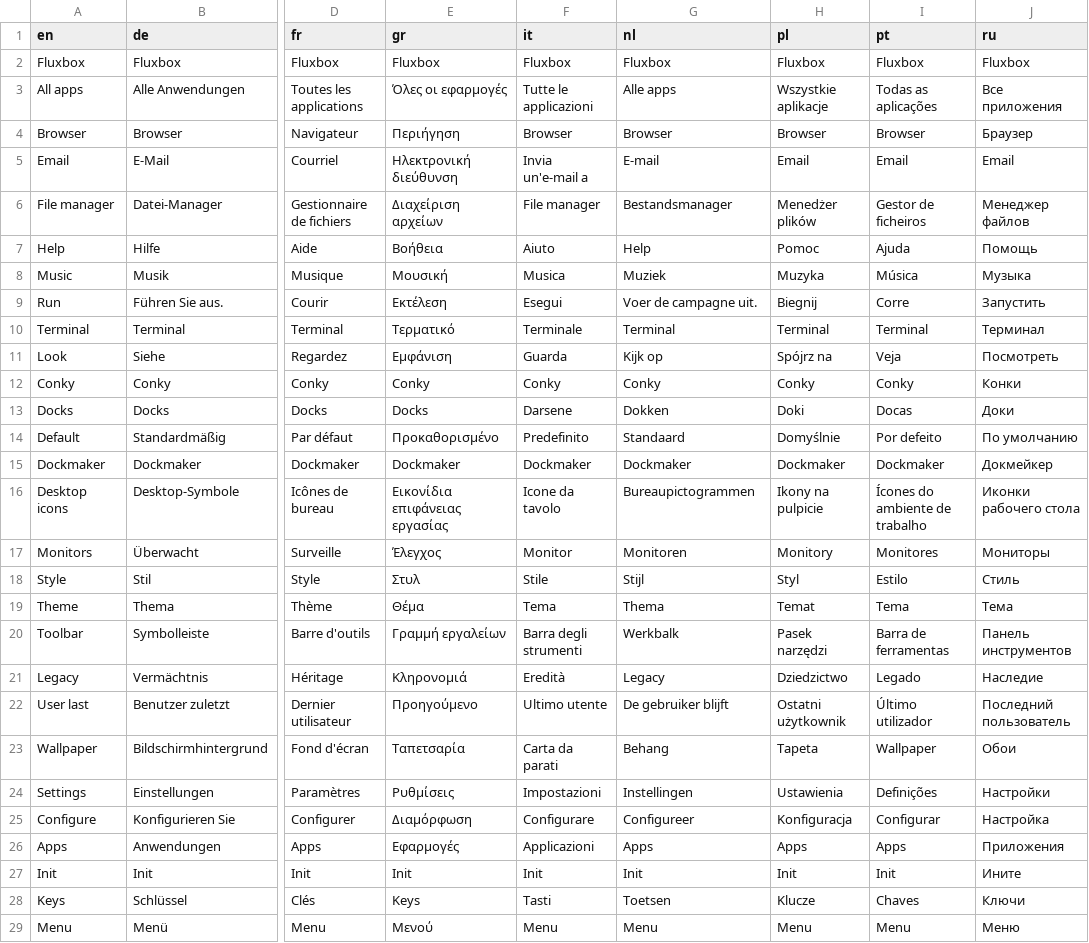
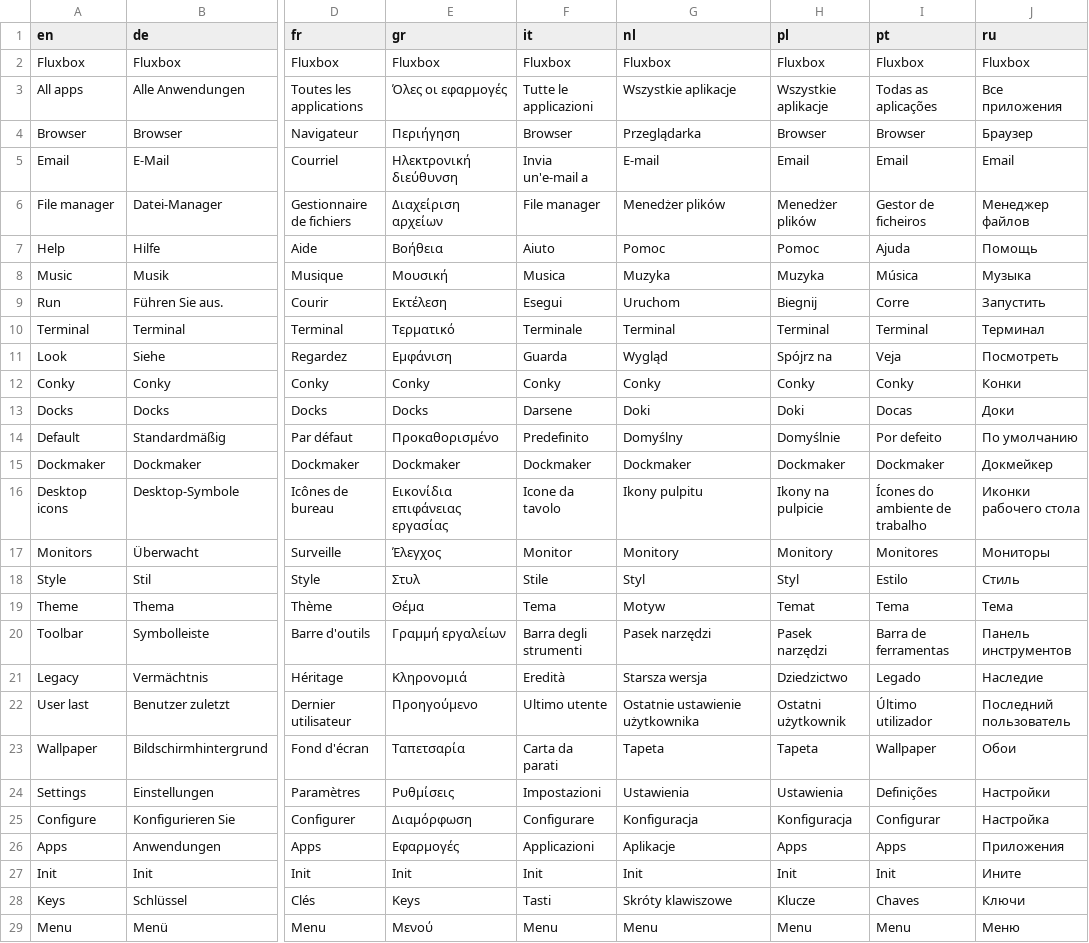
Before and after one commit to mowestusa/mx-fluxbox, a CSV file: dot-fluxbox/menu-translations/MenuTransItems.csv, drawn as a sheet; only a part is shown, gaps mark what is left out; the diff covers the shown part only; the diff names each change by its address in the sheet, - before the commit and + after, or states it on an @@ line.

Commit message:
substituted reviewed Polish menu

```diff
--- a/dot-fluxbox/menu-translations/MenuTransItems.csv
+++ b/dot-fluxbox/menu-translations/MenuTransItems.csv
-G3 (nl): Alle apps
+G3 (nl): Wszystkie aplikacje
-G4 (nl): Browser
+G4 (nl): Przeglądarka
-G6 (nl): Bestandsmanager
+G6 (nl): Menedżer plików
-G7 (nl): Help
+G7 (nl): Pomoc
-G8 (nl): Muziek
+G8 (nl): Muzyka
-G9 (nl): Voer de campagne uit.
+G9 (nl): Uruchom
-G11 (nl): Kijk op
+G11 (nl): Wygląd
-G13 (nl): Dokken
+G13 (nl): Doki
-G14 (nl): Standaard
+G14 (nl): Domyślny
-G16 (nl): Bureaupictogrammen
+G16 (nl): Ikony pulpitu
-G17 (nl): Monitoren
+G17 (nl): Monitory
-G18 (nl): Stijl
+G18 (nl): Styl
-G19 (nl): Thema
+G19 (nl): Motyw
-G20 (nl): Werkbalk
+G20 (nl): Pasek narzędzi
-G21 (nl): Legacy
+G21 (nl): Starsza wersja
-G22 (nl): De gebruiker blijft
+G22 (nl): Ostatnie ustawienie użytkownika
-G23 (nl): Behang
+G23 (nl): Tapeta
-G24 (nl): Instellingen
+G24 (nl): Ustawienia
-G25 (nl): Configureer
+G25 (nl): Konfiguracja
-G26 (nl): Apps
+G26 (nl): Aplikacje
-G28 (nl): Toetsen
+G28 (nl): Skróty klawiszowe
```
Also changed, not shown: 22 edited cells elsewhere in this file.
